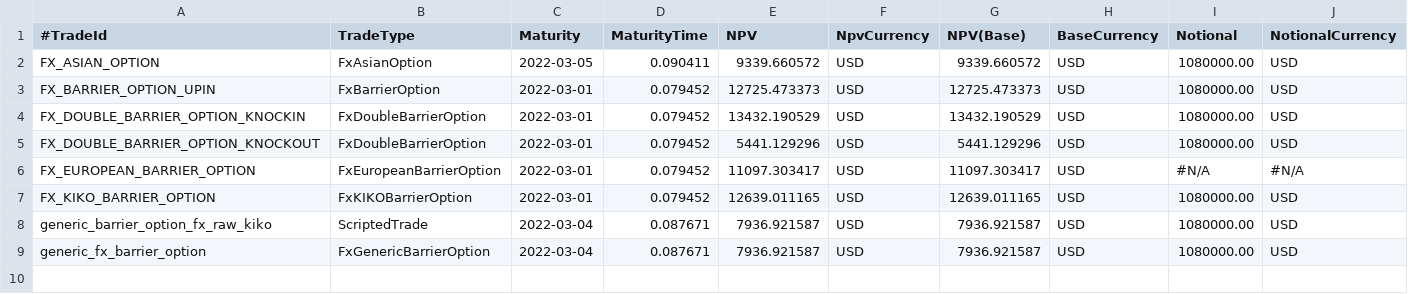
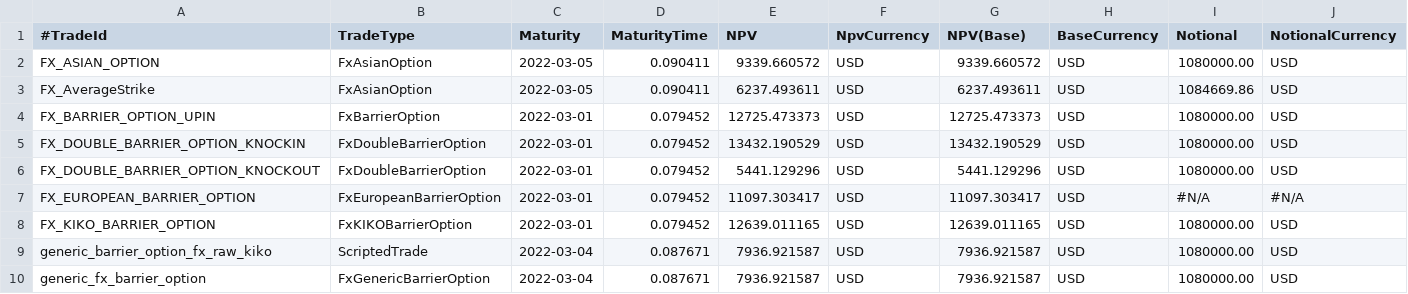
Before and after one commit to OpenSourceRisk/Engine, a CSV file: Examples/AmericanMonteCarlo/ExpectedOutput/fx_options/npv.csv, drawn as a sheet; only a part is shown; rows hold the shown columns only; the diff names each change by its address in the sheet, - before the commit and + after, or states it on an @@ line.

Commit message:
ACADIAQPR-14173 Add amc support tyo  remaining basketoption scripts and extend example

```diff
--- a/Examples/AmericanMonteCarlo/ExpectedOutput/fx_options/npv.csv
+++ b/Examples/AmericanMonteCarlo/ExpectedOutput/fx_options/npv.csv
+row 3: FX_AverageStrike | FxAsianOption | 2022-03-05 | 0.090411 | 6237.493611 | USD | 6237.493611 | USD | 1084669.86 | USD
```
Also changed, not shown: 5 other files.
